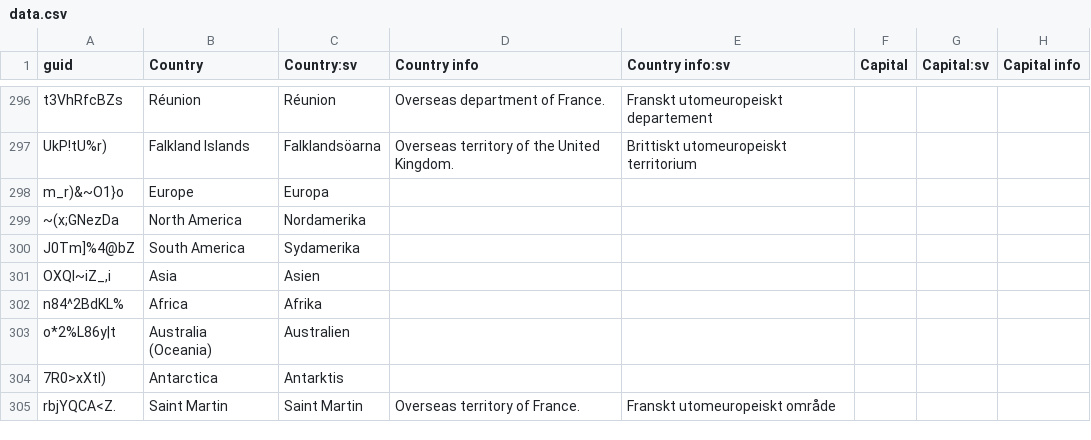
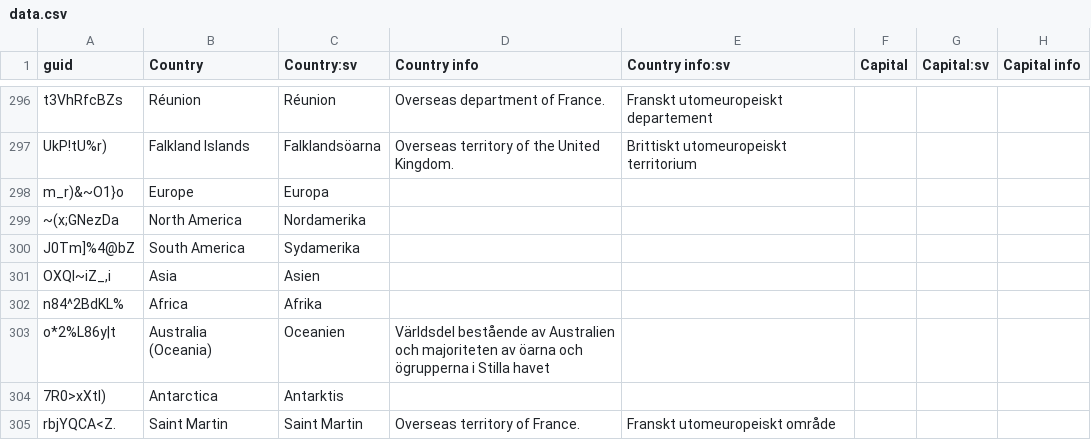
Before and after one commit to emiham/anki-ultimate-geography, a CSV file: src/data.csv, drawn as a sheet; only a part is shown, gaps mark what is left out; the diff names each change by its address in the sheet, - before the commit and + after, or states it on an @@ line.

Commit message:
Change Australia to Oceania

```diff
--- a/src/data.csv
+++ b/src/data.csv
-C303 (Country:sv): Australien
+C303 (Country:sv): Oceanien
-D303 (Country info): (empty)
+D303 (Country info): Världsdel bestående av Australien och majoriteten av öarna och ögrupperna i Stilla havet
```
